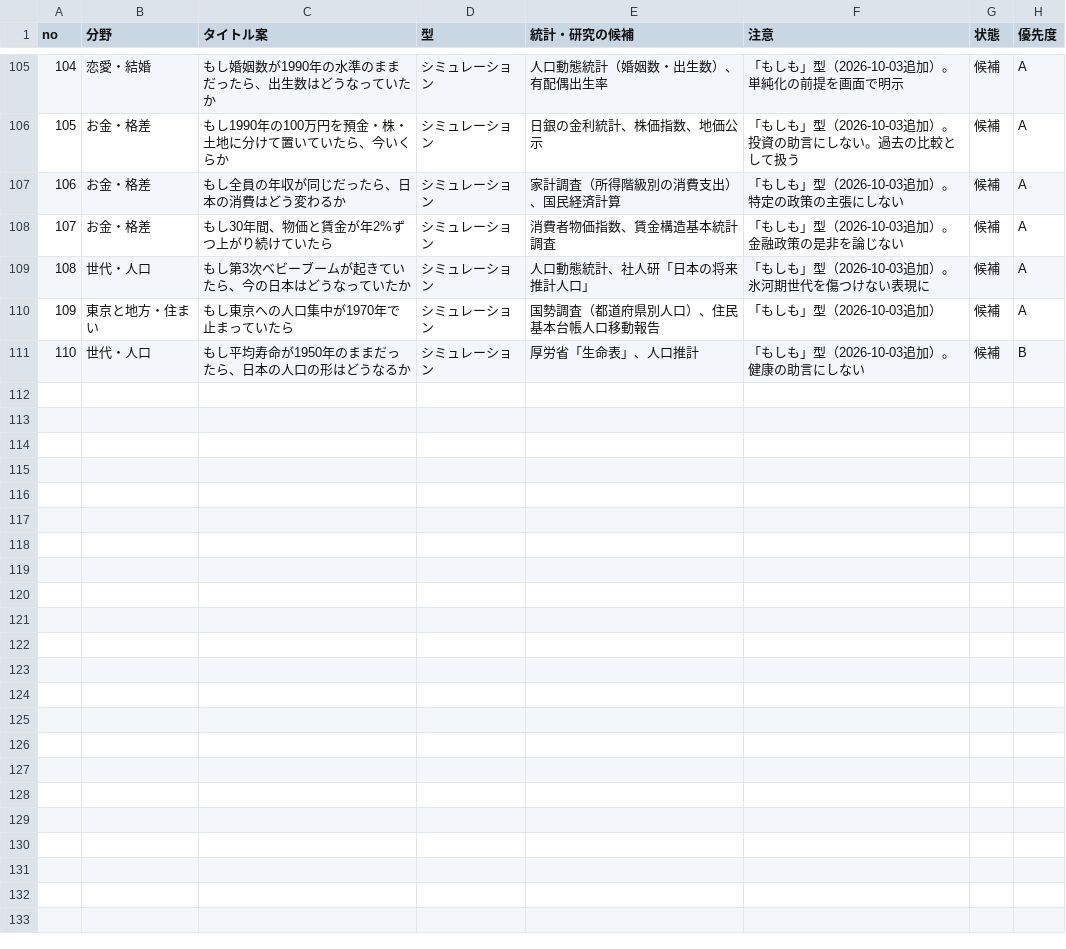
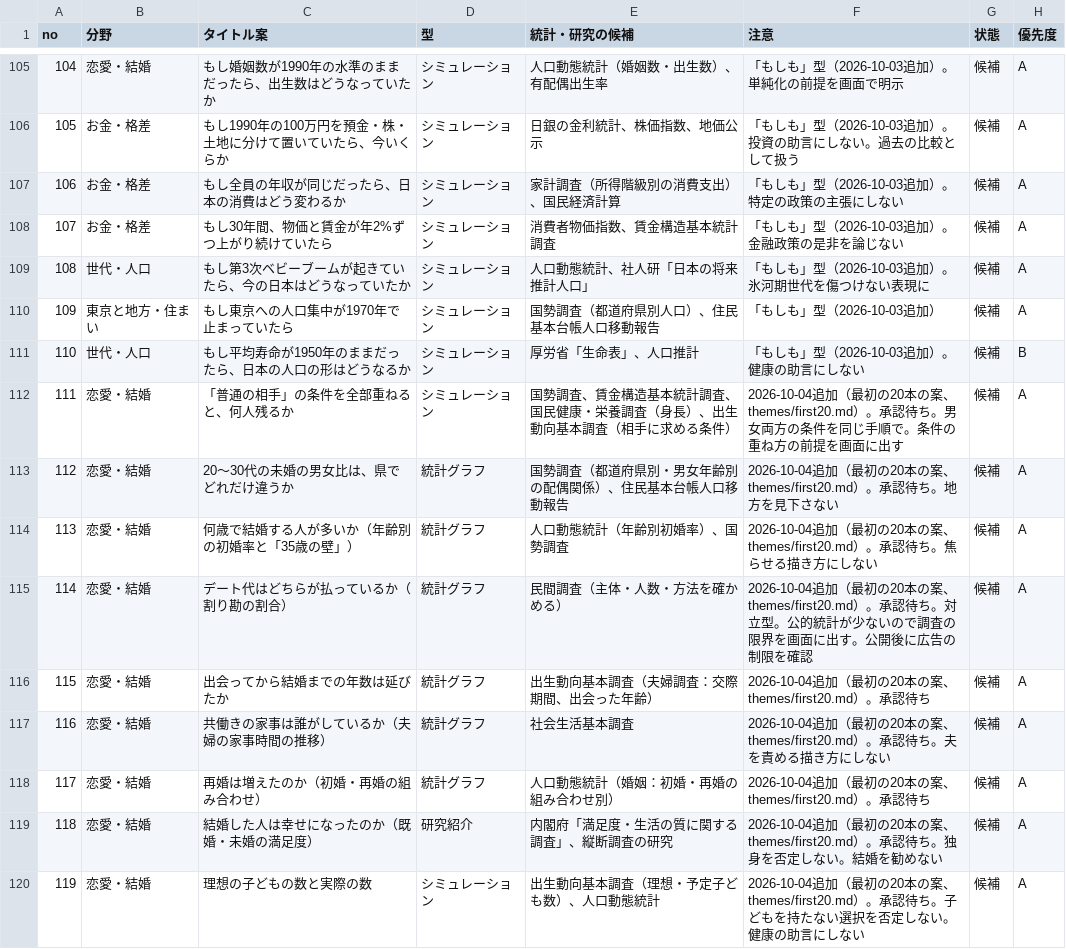
Before and after one commit to kotakurick/youtube, a CSV file: themes/themes.csv, drawn as a sheet; only a part is shown, gaps mark what is left out.

```diff
--- a/themes/themes.csv
+++ b/themes/themes.csv
@@ -111 +111,10 @@
 110,世代・人口,もし平均寿命が1950年のままだったら、日本の人口の形はどうなるか,シミュレーション,厚労省「生命表」、人口推計,「もしも」型（2026-10-03追加）。健康の助言にしない,候補,B
+111,恋愛・結婚,「普通の相手」の条件を全部重ねると、何人残るか,シミュレーション,国勢調査、賃金構造基本統計調査、国民健康・栄養調査（身長）、出生動向基本調査（相手に求める条件）,2026-10-04追加（最初の20本の案、themes/first20.md）。承認待ち。男女両方の条件を同じ手順で。条件の重ね方の前提を画面に出す,候補,A
+112,恋愛・結婚,20〜30代の未婚の男女比は、県でどれだけ違うか,統計グラフ,国勢調査（都道府県別・男女年齢別の配偶関係）、住民基本台帳人口移動報告,2026-10-04追加（最初の20本の案、themes/first20.md）。承認待ち。地方を見下さない,候補,A
+113,恋愛・結婚,何歳で結婚する人が多いか（年齢別の初婚率と「35歳の壁」）,統計グラフ,人口動態統計（年齢別初婚率）、国勢調査,2026-10-04追加（最初の20本の案、themes/first20.md）。承認待ち。焦らせる描き方にしない,候補,A
+114,恋愛・結婚,デート代はどちらが払っているか（割り勘の割合）,統計グラフ,民間調査（主体・人数・方法を確かめる）,2026-10-04追加（最初の20本の案、themes/first20.md）。承認待ち。対立型。公的統計が少ないので調査の限界を画面に出す。公開後に広告の制限を確認,候補,A
+115,恋愛・結婚,出会ってから結婚までの年数は延びたか,統計グラフ,出生動向基本調査（夫婦調査：交際期間、出会った年齢）,2026-10-04追加（最初の20本の案、themes/first20.md）。承認待ち,候補,A
+116,恋愛・結婚,共働きの家事は誰がしているか（夫婦の家事時間の推移）,統計グラフ,社会生活基本調査,2026-10-04追加（最初の20本の案、themes/first20.md）。承認待ち。夫を責める描き方にしない,候補,A
+117,恋愛・結婚,再婚は増えたのか（初婚・再婚の組み合わせ）,統計グラフ,人口動態統計（婚姻：初婚・再婚の組み合わせ別）,2026-10-04追加（最初の20本の案、themes/first20.md）。承認待ち,候補,A
+118,恋愛・結婚,結婚した人は幸せになったのか（既婚・未婚の満足度）,研究紹介,内閣府「満足度・生活の質に関する調査」、縦断調査の研究,2026-10-04追加（最初の20本の案、themes/first20.md）。承認待ち。独身を否定しない。結婚を勧めない,候補,A
+119,恋愛・結婚,理想の子どもの数と実際の数,シミュレーション,出生動向基本調査（理想・予定子ども数）、人口動態統計,2026-10-04追加（最初の20本の案、themes/first20.md）。承認待ち。子どもを持たない選択を否定しない。健康の助言にしない,候補,A
```
Also changed, not shown: 2 other files.
